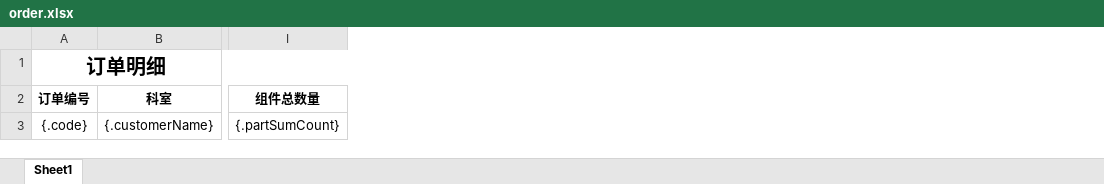
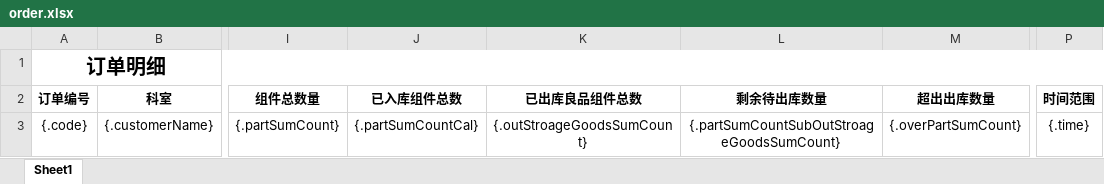
Before and after one commit to falcomlife/hml, an Excel workbook: storage/src/main/resources/excel/order.xlsx, sheet Sheet1, drawn as a sheet; only a part is shown, gaps mark what is left out; values as stored, in another font and other column widths than the file's, no borders; the diff names each change by its address in the sheet, - before the commit and + after, or states it on an @@ line.

Commit message:
feat: out excel add time

```diff
--- a/storage/src/main/resources/excel/order.xlsx (sheet Sheet1)
+++ b/storage/src/main/resources/excel/order.xlsx (sheet Sheet1)
+column J (已入库组件总数), row 3: {.partSumCountCal}
+column K (已出库良品组件总数), row 3: {.outStroageGoodsSumCount}
+column L (剩余待出库数量), row 3: {.partSumCountSubOutStroageGoodsSumCount}
+column M (超出出库数量), row 3: {.overPartSumCount}
+column P (时间范围), row 3: {.time}
```
Also changed, not shown: 6 other files.
